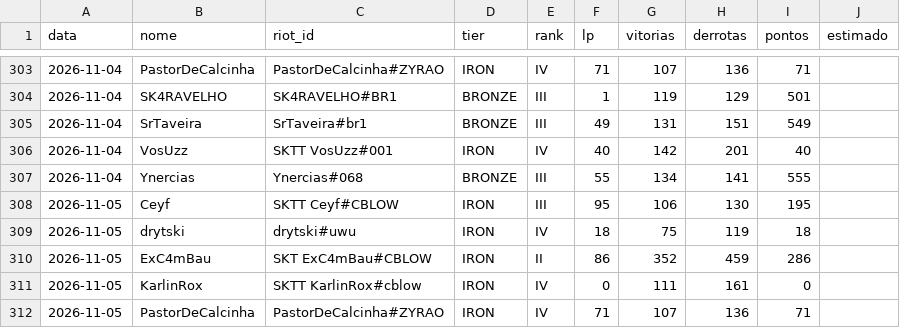
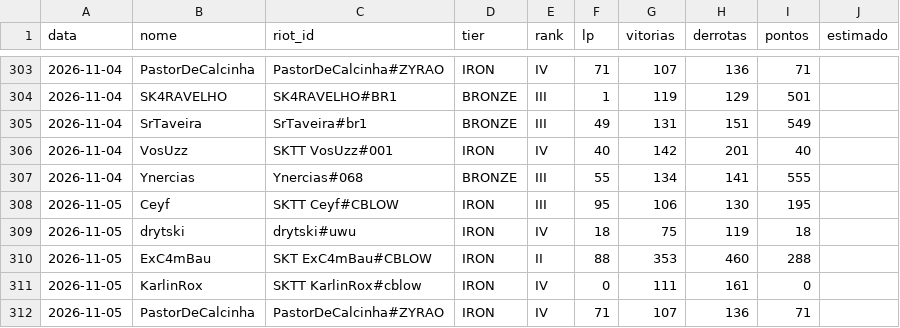
Before and after one commit to andryll/cblow-sktenis-tatuapellion, a CSV file: dados/historico.csv, drawn as a sheet; only a part is shown, gaps mark what is left out.

```diff
--- a/dados/historico.csv
+++ b/dados/historico.csv
@@ -309,3 +309,3 @@ data,nome,riot_id,tier,rank,lp,vitorias,derrotas,pontos,estimado
 2026-11-05,drytski,drytski#uwu,IRON,IV,18,75,119,18,
-2026-11-05,ExC4mBau,SKT ExC4mBau#CBLOW,IRON,II,86,352,459,286,
+2026-11-05,ExC4mBau,SKT ExC4mBau#CBLOW,IRON,II,88,353,460,288,
 2026-11-05,KarlinRox,SKTT KarlinRox#cblow,IRON,IV,0,111,161,0,
```
Also changed, not shown: 2 other files.
